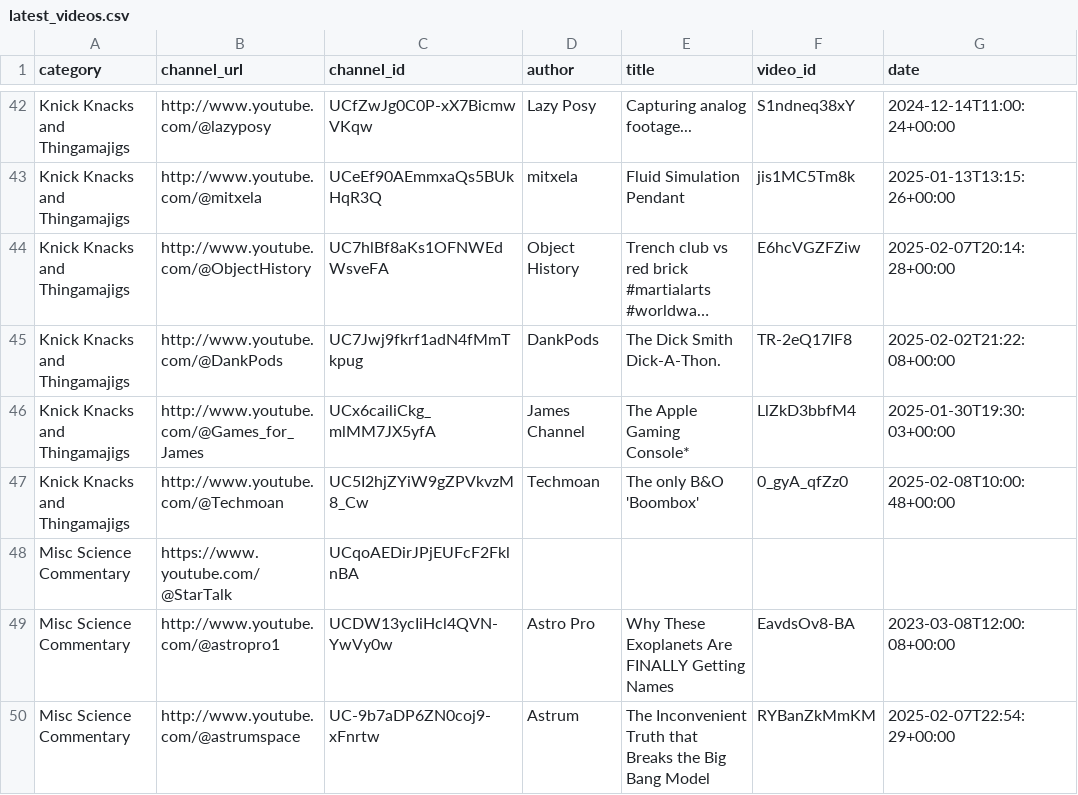
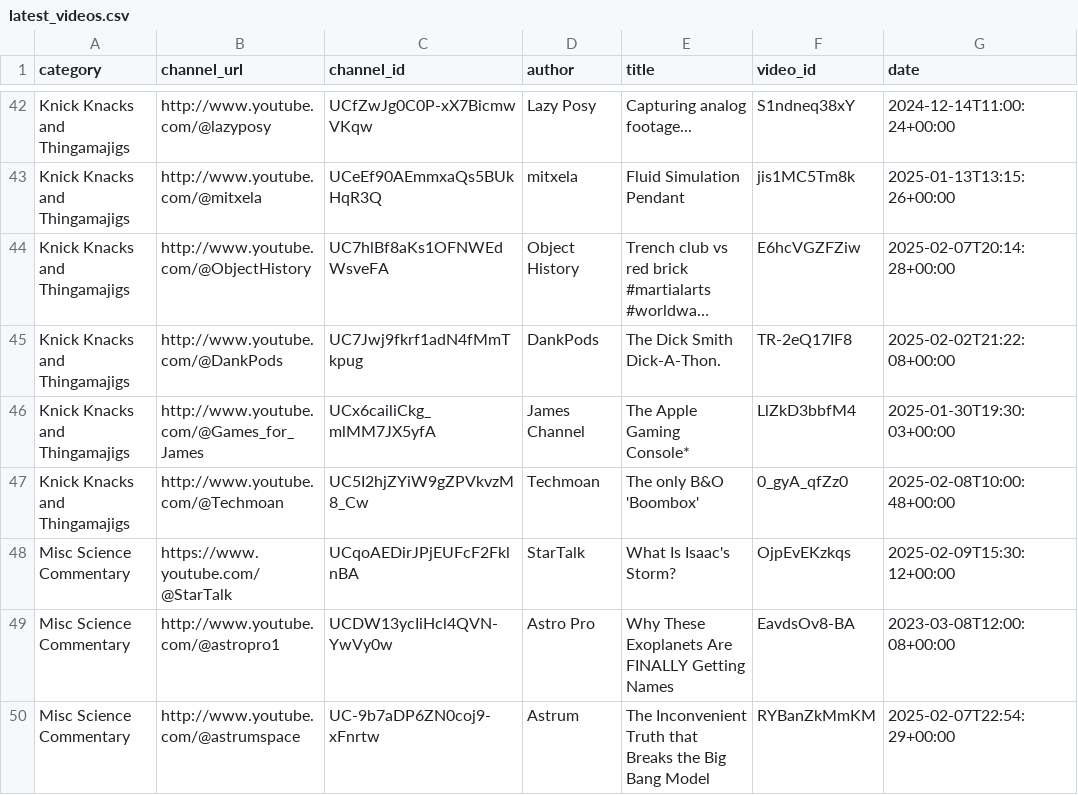
Before and after one commit to RMWinslow/ytrss, a CSV file: latest_videos.csv, drawn as a sheet; only a part is shown, gaps mark what is left out; long unchanged cells end in ….

```diff
--- a/latest_videos.csv
+++ b/latest_videos.csv
@@ -47,3 +47,3 @@ Knick Knacks and Thingamajigs,http://www.youtube.com/@Games_for_James,UCx6cailiC
 Knick Knacks and Thingamajigs,http://www.youtube.com/@Techmoan,UC5I2hjZYiW9gZPVkvzM8_Cw,Techmoan,The only B&O 'Boombox',0_gyA_qfZz0,2025-02-08T10:00:48+00:00
-Misc Science Commentary,https://www.youtube.com/@StarTalk,UCqoAEDirJPjEUFcF2FklnBA,,,,
+Misc Science Commentary,https://www.youtube.com/@StarTalk,UCqoAEDirJPjEUFcF2FklnBA,StarTalk,What Is Isaac's Storm?,OjpEvEKzkqs,2025-02-09T15:30:12+00:00
 Misc Science Commentary,http://www.youtube.com/@astropro1,UCDW13ycIiHcl4QVN-YwVy0w,Astro Pro,Why These Exoplanets Are FINALLY Getting Names,EavdsOv8-BA,2023-03-08T12:00:08+00:00
```
Also changed, not shown: 2 other files.
